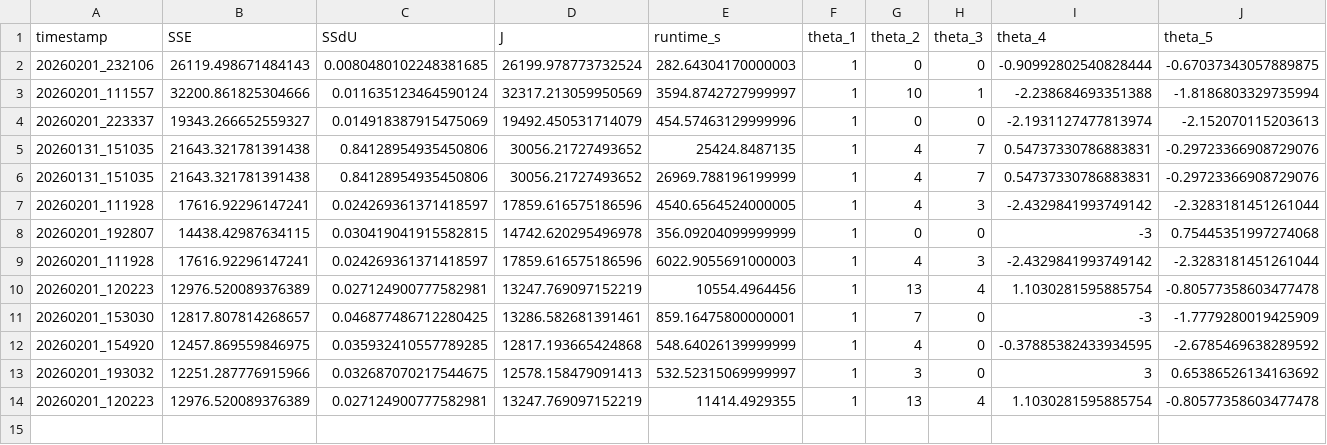
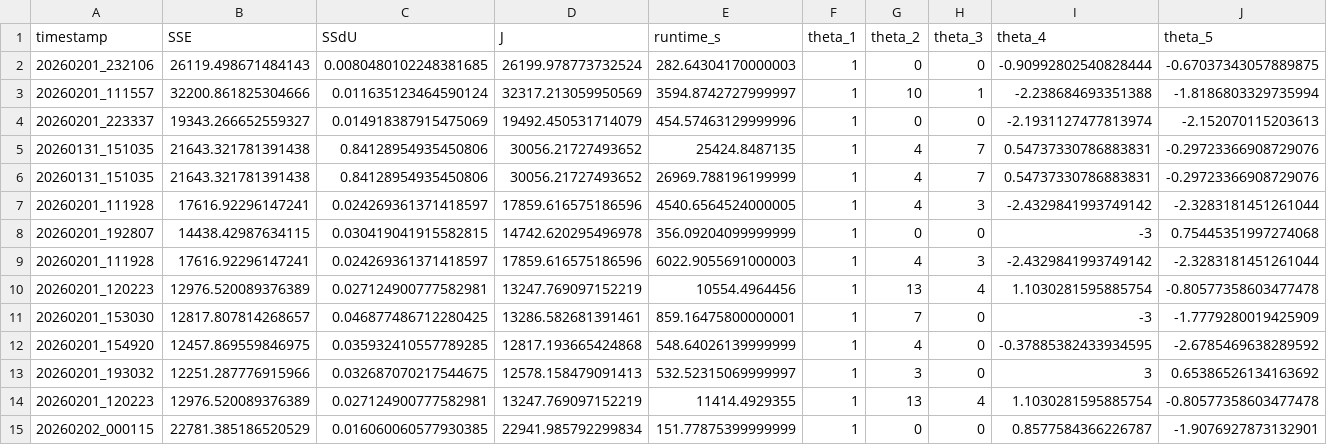
Before and after one commit to LipeCarmel-NTNU/MFBO_NMPC, a CSV file: results/test_run/run1_full_f1_no_noise/results_full.csv, drawn as a sheet; only a part is shown; rows hold the shown columns only; the diff names each change by its address in the sheet, - before the commit and + after, or states it on an @@ line.

```diff
--- a/results/test_run/run1_full_f1_no_noise/results_full.csv
+++ b/results/test_run/run1_full_f1_no_noise/results_full.csv
+row 15: 20260202_000115 | 22781.385186520529 | 0.016060060577930385 | 22941.985792299834 | 151.77875399999999 | 1 | 0 | 0 | 0.8577584366226787 | -1.9076927873132901
```
Also changed, not shown: 9 other files.
